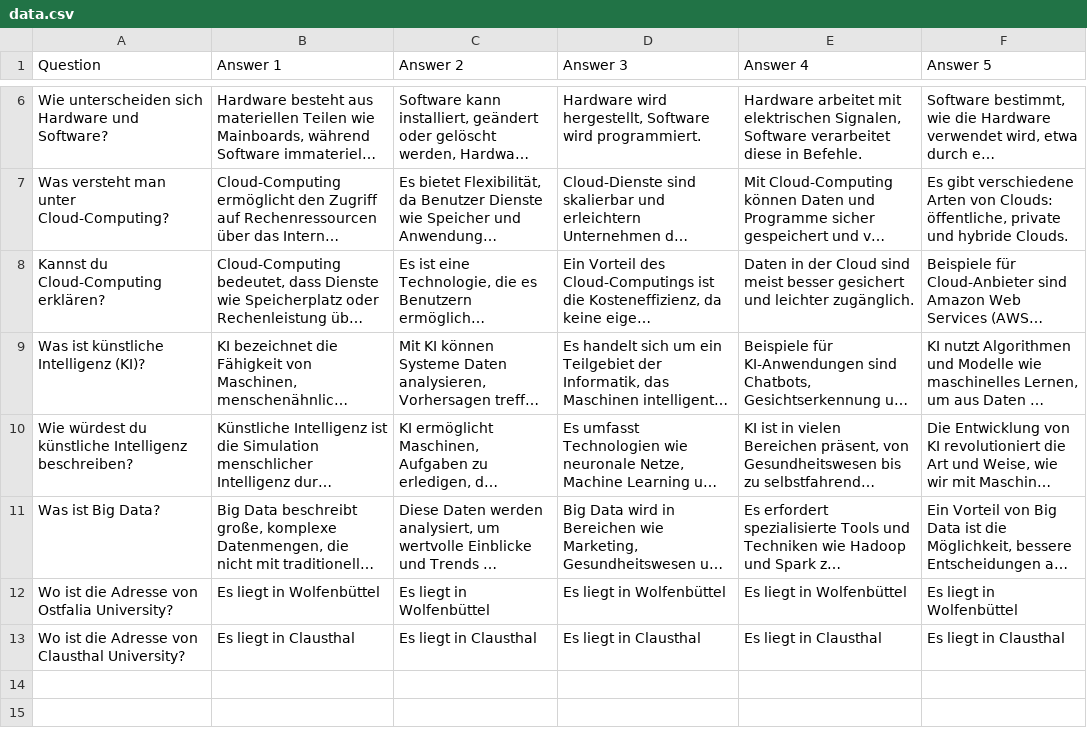
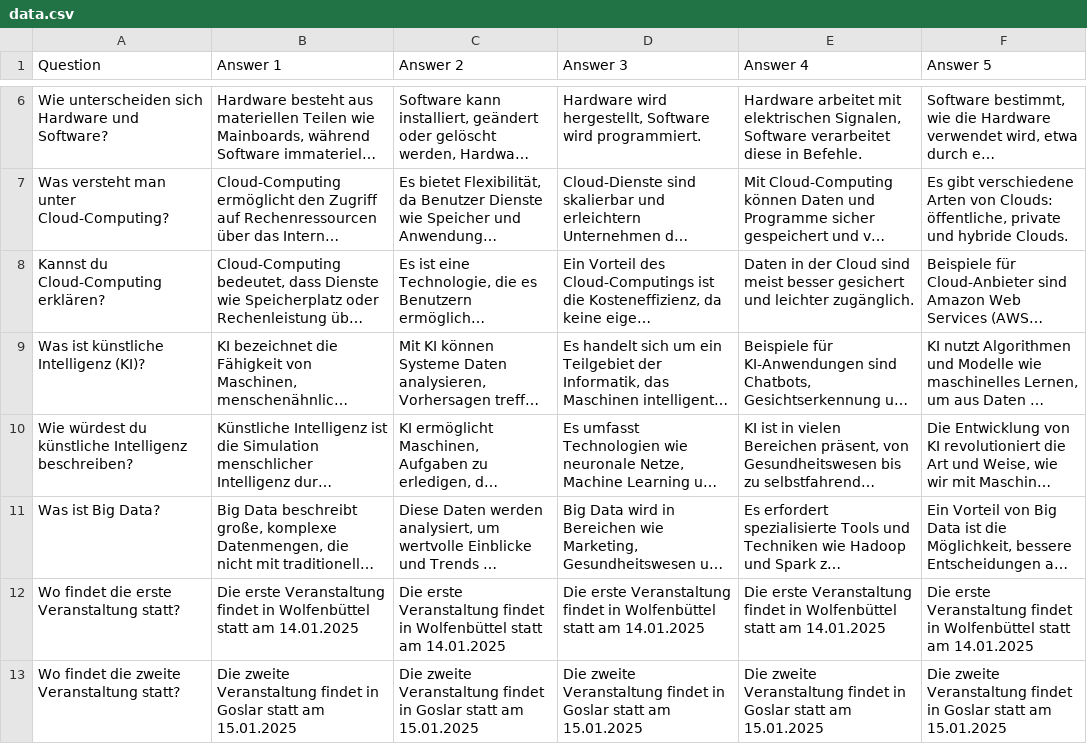
Before and after one commit to leilaFARZINNIA/Chat-bot, a CSV file: data/data.csv, drawn as a sheet; only a part is shown, gaps mark what is left out; long unchanged cells end in …; removed rows and columns are numbered as before the commit, all else as after; the diff names each change by its address in the sheet, - before the commit and + after, or states it on an @@ line.

```diff
--- a/data/data.csv
+++ b/data/data.csv
-row 12: Wo ist die Adresse von Ostfalia University? | Es liegt in Wolfenbüttel | Es liegt in Wolfenbüttel | Es liegt in Wolfenbüttel | Es liegt in Wolfenbüttel | Es liegt in Wolfenbüttel
-row 13: Wo ist die Adresse von Clausthal University? | Es liegt in Clausthal | Es liegt in Clausthal | Es liegt in Clausthal | Es liegt in Clausthal | Es liegt in Clausthal
+row 12: Wo findet die erste Veranstaltung statt? | Die erste Veranstaltung findet in Wolfenbüttel statt am 14.01.2025 | Die erste Veranstaltung findet in Wolfenbüttel statt am 14.01.2025 | Die erste Veranstaltung findet in Wolfenbüttel statt am 14.01.2025 | Die erste Veranstaltung findet in Wolfenbüttel statt am 14.01.2025 | Die erste Veranstaltung findet in Wolfenbüttel statt am 14.01.2025
+row 13: Wo findet die zweite Veranstaltung statt? | Die zweite Veranstaltung findet in Goslar statt am 15.01.2025 | Die zweite Veranstaltung findet in Goslar statt am 15.01.2025 | Die zweite Veranstaltung findet in Goslar statt am 15.01.2025 | Die zweite Veranstaltung findet in Goslar statt am 15.01.2025 | Die zweite Veranstaltung findet in Goslar statt am 15.01.2025
```
Also changed, not shown: 2 other files.
